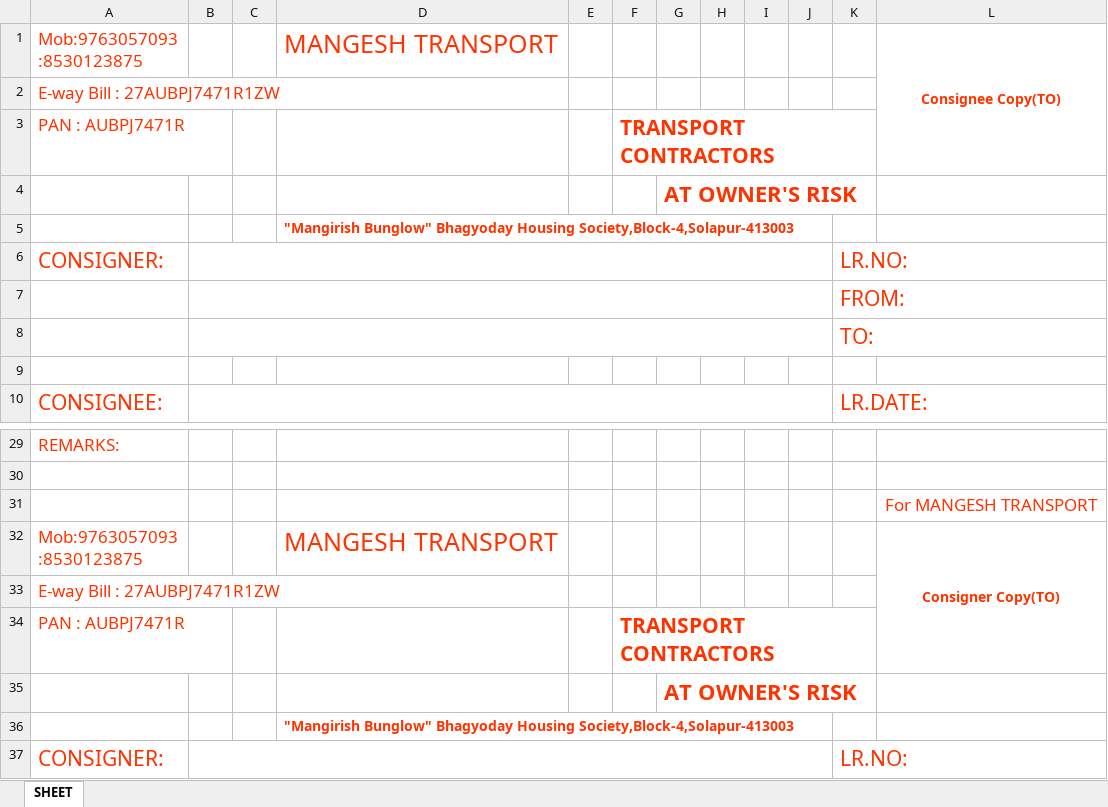
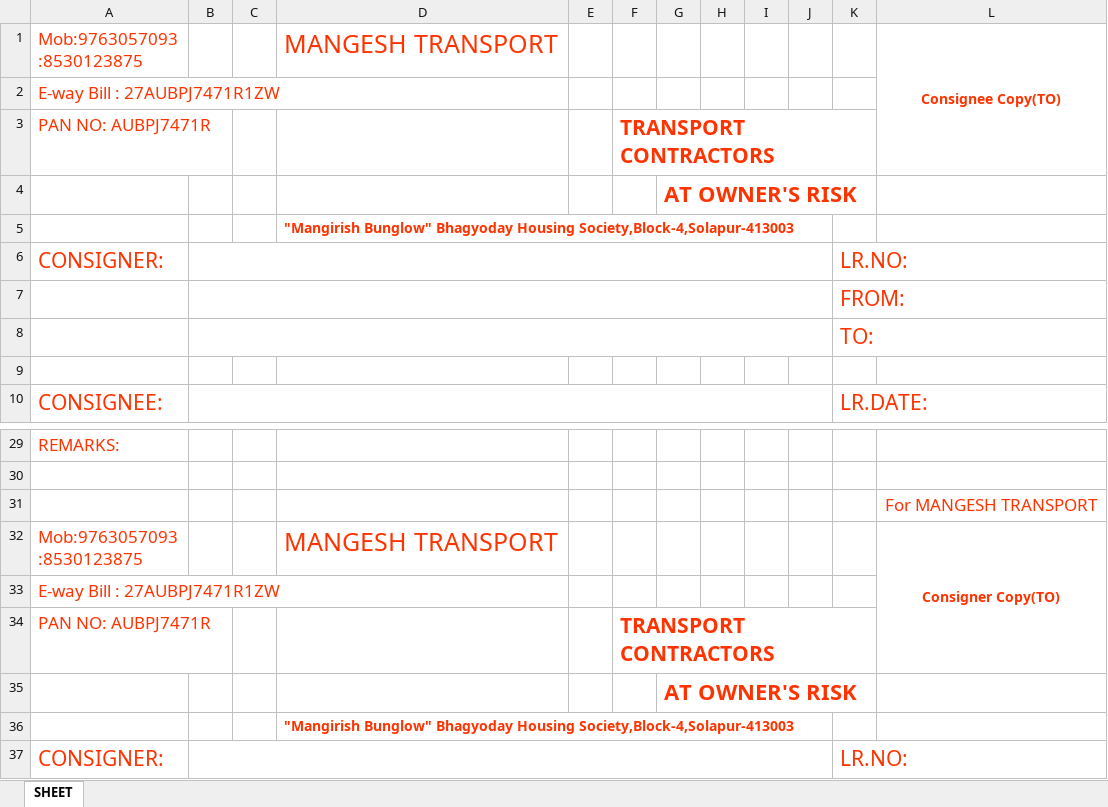
Before and after one commit to coldhearted0913/LRBillingOnline, an Excel workbook: LR MASTER COPY.xlsx, sheet SHEET, drawn as a sheet; only a part is shown, gaps mark what is left out; values as stored, in another font and other column widths than the file's, no borders; the diff names each change by its address in the sheet, - before the commit and + after, or states it on an @@ line.

```diff
--- a/LR MASTER COPY.xlsx (sheet SHEET)
+++ b/LR MASTER COPY.xlsx (sheet SHEET)
-A3: PAN : AUBPJ7471R
+A3: PAN NO: AUBPJ7471R
-A34: PAN : AUBPJ7471R
+A34: PAN NO: AUBPJ7471R
```
Also changed, not shown: 2 other files.
